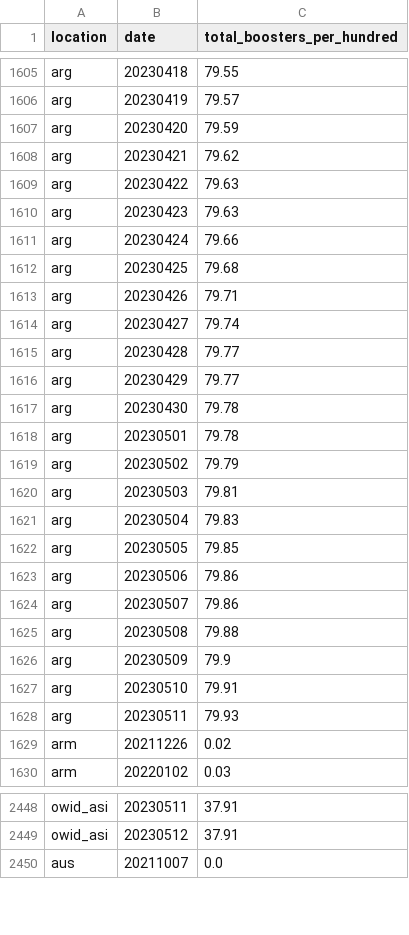
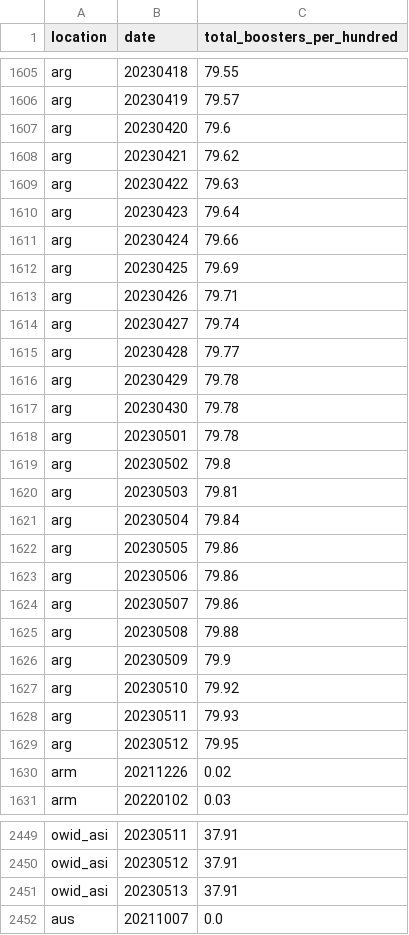
Before and after one commit to open-numbers/ddf--owid--covid_19, a CSV file: ddf--datapoints--total_boosters_per_hundred--by--location--date.csv, drawn as a sheet; only a part is shown, gaps mark what is left out; the diff covers the shown part only.

```diff
--- a/ddf--datapoints--total_boosters_per_hundred--by--location--date.csv
+++ b/ddf--datapoints--total_boosters_per_hundred--by--location--date.csv
@@ -1606,8 +1606,8 @@ arg,20230418,79.55
 arg,20230419,79.57
-arg,20230420,79.59
+arg,20230420,79.6
 arg,20230421,79.62
 arg,20230422,79.63
-arg,20230423,79.63
+arg,20230423,79.64
 arg,20230424,79.66
-arg,20230425,79.68
+arg,20230425,79.69
 arg,20230426,79.71
@@ -1615,9 +1615,9 @@ arg,20230427,79.74
 arg,20230428,79.77
-arg,20230429,79.77
+arg,20230429,79.78
 arg,20230430,79.78
 arg,20230501,79.78
-arg,20230502,79.79
+arg,20230502,79.8
 arg,20230503,79.81
-arg,20230504,79.83
-arg,20230505,79.85
+arg,20230504,79.84
+arg,20230505,79.86
 arg,20230506,79.86
@@ -1626,4 +1626,5 @@ arg,20230508,79.88
 arg,20230509,79.9
-arg,20230510,79.91
+arg,20230510,79.92
 arg,20230511,79.93
+arg,20230512,79.95
 arm,20211226,0.02
@@ -2449,2 +2450,3 @@ owid_asi,20230511,37.91
 owid_asi,20230512,37.91
+owid_asi,20230513,37.91
 aus,20211007,0.0
```
Also changed, not shown: 15 added rows and 25 edited cells elsewhere in this file, ddf--datapoints--total_boosters--by--location--date.csv, ddf--datapoints--weekly_hosp_admissions--by--location--date.csv, 24 other files.
